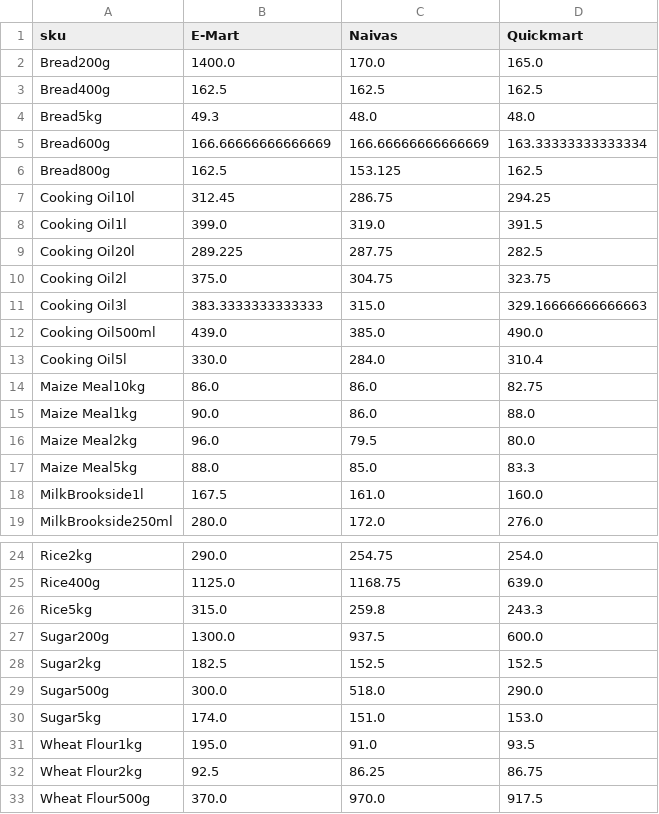
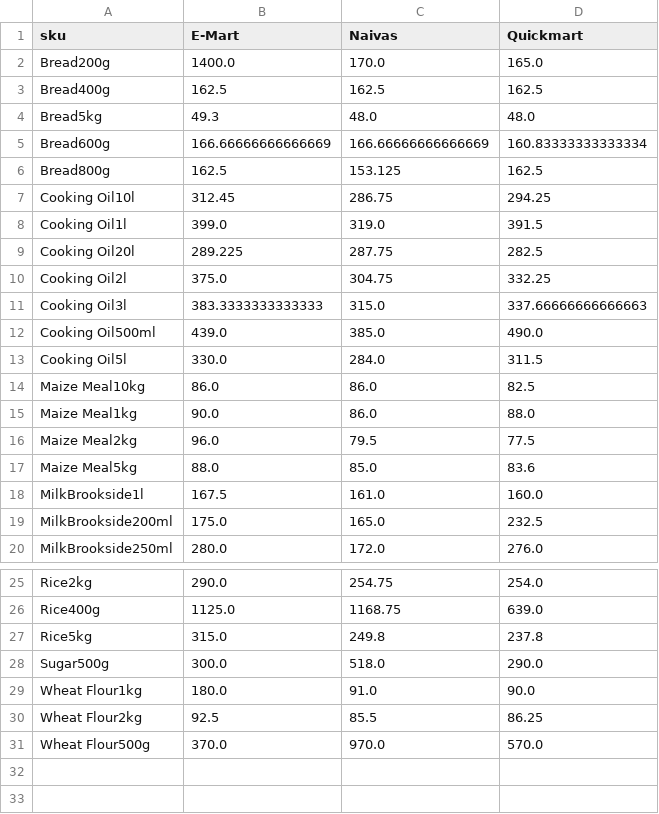
Before and after one commit to odawadavid/Webscraping, a CSV file: data/analytics/price_per_unit_pivot.csv, drawn as a sheet; only a part is shown, gaps mark what is left out.

```diff
--- a/data/analytics/price_per_unit_pivot.csv
+++ b/data/analytics/price_per_unit_pivot.csv
@@ -4,3 +4,3 @@ Bread400g,162.5,162.5,162.5
 Bread5kg,49.3,48.0,48.0
-Bread600g,166.66666666666669,166.66666666666669,163.33333333333334
+Bread600g,166.66666666666669,166.66666666666669,160.83333333333334
 Bread800g,162.5,153.125,162.5
@@ -9,11 +9,12 @@ Cooking Oil1l,399.0,319.0,391.5
 Cooking Oil20l,289.225,287.75,282.5
-Cooking Oil2l,375.0,304.75,323.75
-Cooking Oil3l,383.3333333333333,315.0,329.16666666666663
+Cooking Oil2l,375.0,304.75,332.25
+Cooking Oil3l,383.3333333333333,315.0,337.66666666666663
 Cooking Oil500ml,439.0,385.0,490.0
-Cooking Oil5l,330.0,284.0,310.4
-Maize Meal10kg,86.0,86.0,82.75
+Cooking Oil5l,330.0,284.0,311.5
+Maize Meal10kg,86.0,86.0,82.5
 Maize Meal1kg,90.0,86.0,88.0
-Maize Meal2kg,96.0,79.5,80.0
-Maize Meal5kg,88.0,85.0,83.3
+Maize Meal2kg,96.0,79.5,77.5
+Maize Meal5kg,88.0,85.0,83.6
 MilkBrookside1l,167.5,161.0,160.0
+MilkBrookside200ml,175.0,165.0,232.5
 MilkBrookside250ml,280.0,172.0,276.0
@@ -25,9 +26,6 @@ Rice2kg,290.0,254.75,254.0
 Rice400g,1125.0,1168.75,639.0
-Rice5kg,315.0,259.8,243.3
-Sugar200g,1300.0,937.5,600.0
-Sugar2kg,182.5,152.5,152.5
+Rice5kg,315.0,249.8,237.8
 Sugar500g,300.0,518.0,290.0
-Sugar5kg,174.0,151.0,153.0
-Wheat Flour1kg,195.0,91.0,93.5
-Wheat Flour2kg,92.5,86.25,86.75
-Wheat Flour500g,370.0,970.0,917.5
+Wheat Flour1kg,180.0,91.0,90.0
+Wheat Flour2kg,92.5,85.5,86.25
+Wheat Flour500g,370.0,970.0,570.0
```
Also changed, not shown: data/processed/latest_items.csv, data/raw/naivas.csv, 4 other files.
